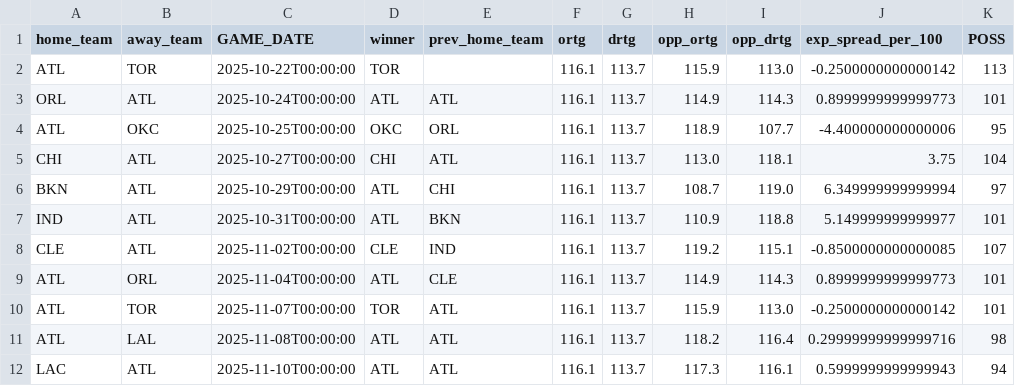
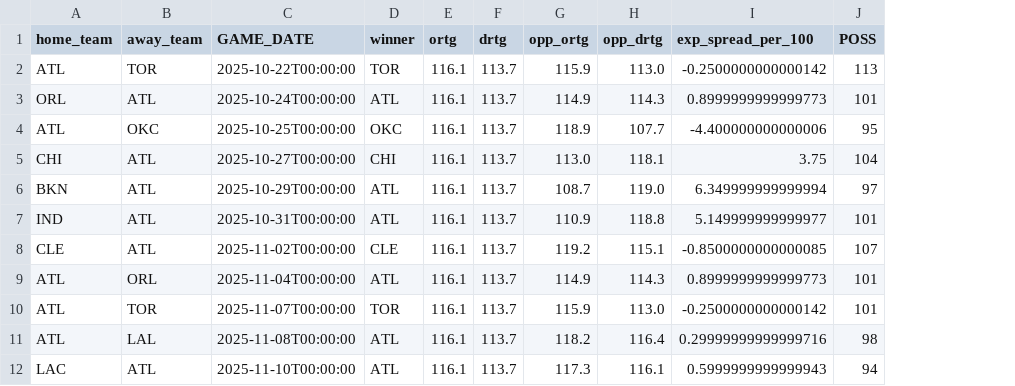
Before and after one commit to noahs7296-ops/nbatravelload, a CSV file: 2526gamelogs/ATL_games_2526.csv, drawn as a sheet; only a part is shown; the diff names each change by its address in the sheet, - before the commit and + after, or states it on an @@ line.

Commit message:
Removed prev_home_team from spread gmlogs, unneccessary

```diff
--- a/2526gamelogs/ATL_games_2526.csv
+++ b/2526gamelogs/ATL_games_2526.csv
-column E (prev_home_team), rows 3-12: ATL | ORL | ATL | CHI | BKN | IND | CLE | ATL | ATL | ATL
```
Also changed, not shown: 2526gamelogs/BKN_games_2526.csv, 2526gamelogs/BOS_games_2526.csv, 27 other files.
